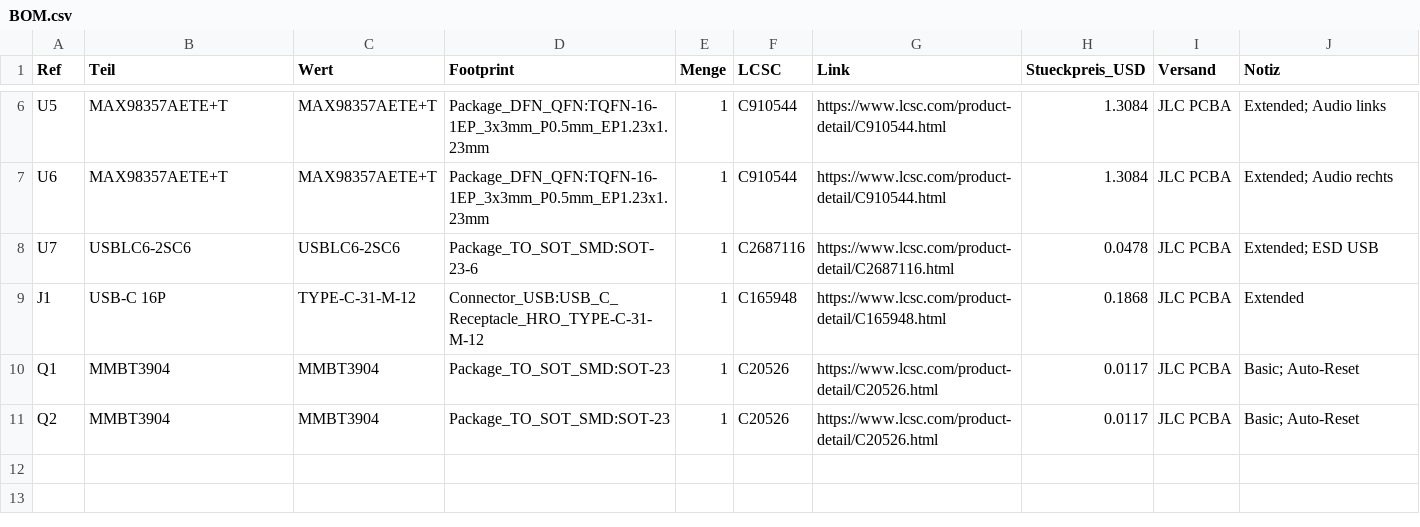
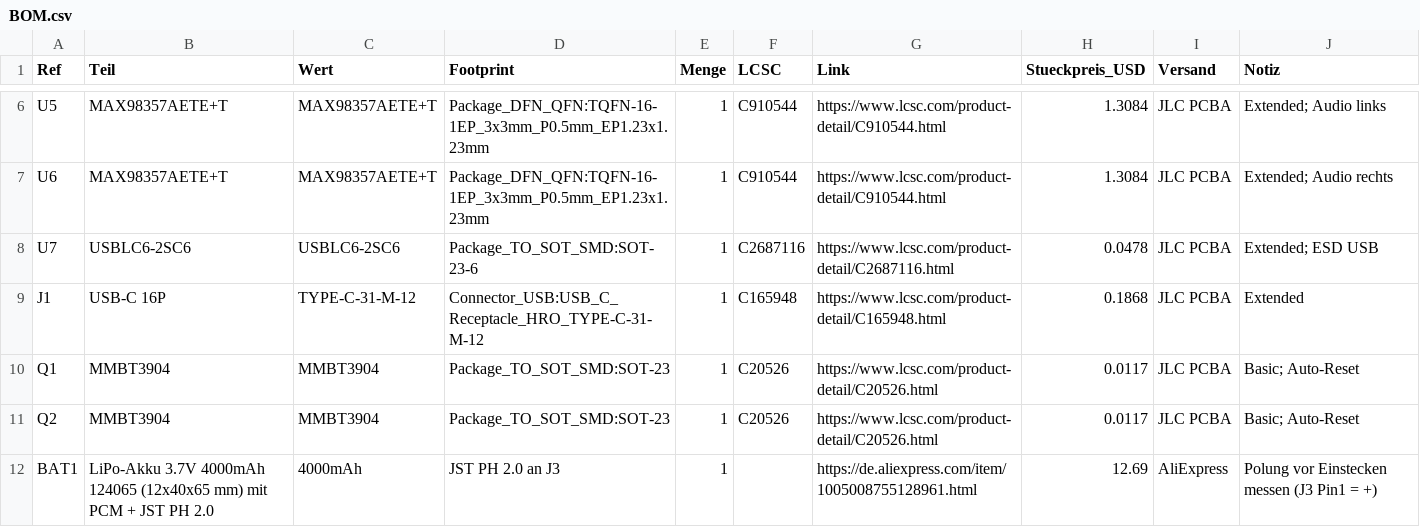
Before and after one commit to slogic3d-cloud/retro-cassette, a CSV file: BOM.csv, drawn as a sheet; only a part is shown, gaps mark what is left out.

```diff
--- a/BOM.csv
+++ b/BOM.csv
@@ -11 +11,2 @@ Q1,MMBT3904,MMBT3904,Package_TO_SOT_SMD:SOT-23,1,C20526,https://www.lcsc.com/pro
 Q2,MMBT3904,MMBT3904,Package_TO_SOT_SMD:SOT-23,1,C20526,https://www.lcsc.com/product-detail/C20526.html,0.0117,JLC PCBA,Basic; Auto-Reset
+BAT1,LiPo-Akku 3.7V 4000mAh 124065 (12x40x65 mm) mit PCM + JST PH 2.0,4000mAh,JST PH 2.0 an J3,1,,https://de.aliexpress.com/item/1005008755128961.html,12.69,AliExpress,Polung vor Einstecken messen (J3 Pin1 = +)
```
Also changed, not shown: 1 other file.
